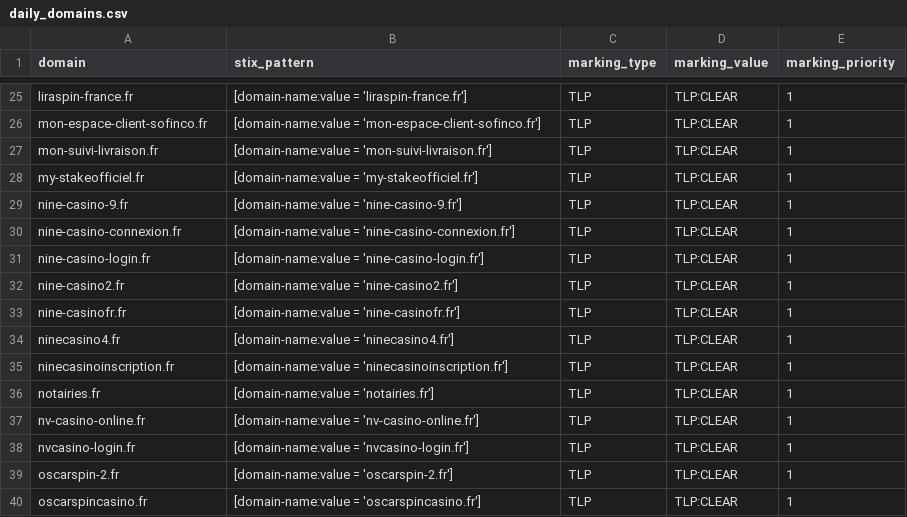
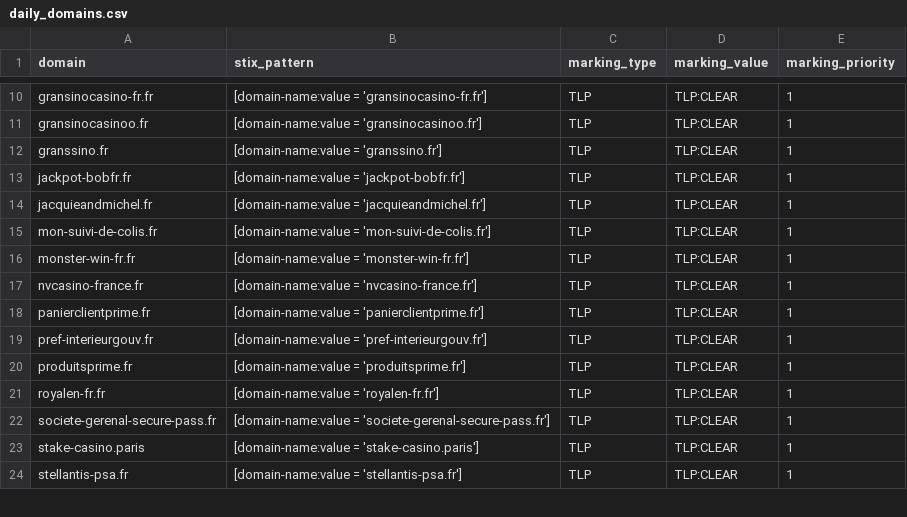
Before and after one commit to DreadFog/red_flag_domains_csv_feed_opencti, a CSV file: daily_domains.csv, drawn as a sheet; only a part is shown, gaps mark what is left out; removed rows and columns are numbered as before the commit, all else as after; the diff covers the shown part only; the diff names each change by its address in the sheet, - before the commit and + after, or states it on an @@ line.

```diff
--- a/daily_domains.csv
+++ b/daily_domains.csv
-A10 (domain): liraspin-france.fr
+A10 (domain): gransinocasino-fr.fr
-B10 (stix_pattern): [domain-name:value = 'liraspin-france.fr']
+B10 (stix_pattern): [domain-name:value = 'gransinocasino-fr.fr']
-A11 (domain): mon-espace-client-sofinco.fr
+A11 (domain): gransinocasinoo.fr
-B11 (stix_pattern): [domain-name:value = 'mon-espace-client-sofinco.fr']
+B11 (stix_pattern): [domain-name:value = 'gransinocasinoo.fr']
-A12 (domain): mon-suivi-livraison.fr
+A12 (domain): granssino.fr
-B12 (stix_pattern): [domain-name:value = 'mon-suivi-livraison.fr']
+B12 (stix_pattern): [domain-name:value = 'granssino.fr']
-A13 (domain): my-stakeofficiel.fr
+A13 (domain): jackpot-bobfr.fr
-B13 (stix_pattern): [domain-name:value = 'my-stakeofficiel.fr']
+B13 (stix_pattern): [domain-name:value = 'jackpot-bobfr.fr']
-A14 (domain): nine-casino-9.fr
+A14 (domain): jacquieandmichel.fr
-B14 (stix_pattern): [domain-name:value = 'nine-casino-9.fr']
+B14 (stix_pattern): [domain-name:value = 'jacquieandmichel.fr']
-row 30: nine-casino-connexion.fr | [domain-name:value = 'nine-casino-connexion.fr'] | TLP | TLP:CLEAR | 1
-A15 (domain): nine-casino-login.fr
+A15 (domain): mon-suivi-de-colis.fr
-B15 (stix_pattern): [domain-name:value = 'nine-casino-login.fr']
+B15 (stix_pattern): [domain-name:value = 'mon-suivi-de-colis.fr']
-A16 (domain): nine-casino2.fr
+A16 (domain): monster-win-fr.fr
-B16 (stix_pattern): [domain-name:value = 'nine-casino2.fr']
+B16 (stix_pattern): [domain-name:value = 'monster-win-fr.fr']
-A17 (domain): nine-casinofr.fr
+A17 (domain): nvcasino-france.fr
-B17 (stix_pattern): [domain-name:value = 'nine-casinofr.fr']
+B17 (stix_pattern): [domain-name:value = 'nvcasino-france.fr']
-A18 (domain): ninecasino4.fr
+A18 (domain): panierclientprime.fr
-B18 (stix_pattern): [domain-name:value = 'ninecasino4.fr']
+B18 (stix_pattern): [domain-name:value = 'panierclientprime.fr']
-A19 (domain): ninecasinoinscription.fr
+A19 (domain): pref-interieurgouv.fr
-B19 (stix_pattern): [domain-name:value = 'ninecasinoinscription.fr']
+B19 (stix_pattern): [domain-name:value = 'pref-interieurgouv.fr']
-A20 (domain): notairies.fr
+A20 (domain): produitsprime.fr
-B20 (stix_pattern): [domain-name:value = 'notairies.fr']
+B20 (stix_pattern): [domain-name:value = 'produitsprime.fr']
-A21 (domain): nv-casino-online.fr
+A21 (domain): royalen-fr.fr
-B21 (stix_pattern): [domain-name:value = 'nv-casino-online.fr']
+B21 (stix_pattern): [domain-name:value = 'royalen-fr.fr']
-A22 (domain): nvcasino-login.fr
+A22 (domain): societe-gerenal-secure-pass.fr
-B22 (stix_pattern): [domain-name:value = 'nvcasino-login.fr']
+B22 (stix_pattern): [domain-name:value = 'societe-gerenal-secure-pass.fr']
-A23 (domain): oscarspin-2.fr
+A23 (domain): stake-casino.paris
-B23 (stix_pattern): [domain-name:value = 'oscarspin-2.fr']
+B23 (stix_pattern): [domain-name:value = 'stake-casino.paris']
-A24 (domain): oscarspincasino.fr
+A24 (domain): stellantis-psa.fr
-B24 (stix_pattern): [domain-name:value = 'oscarspincasino.fr']
+B24 (stix_pattern): [domain-name:value = 'stellantis-psa.fr']
```
Also changed, not shown: 19 removed rows and 24 edited cells elsewhere in this file.
